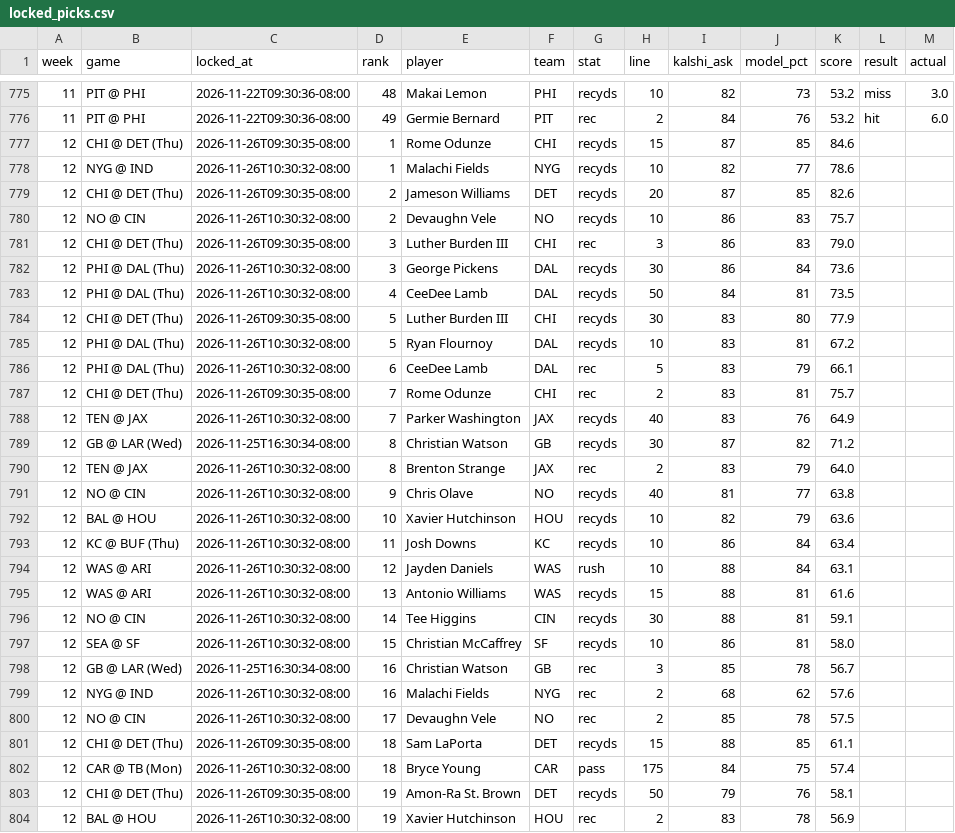
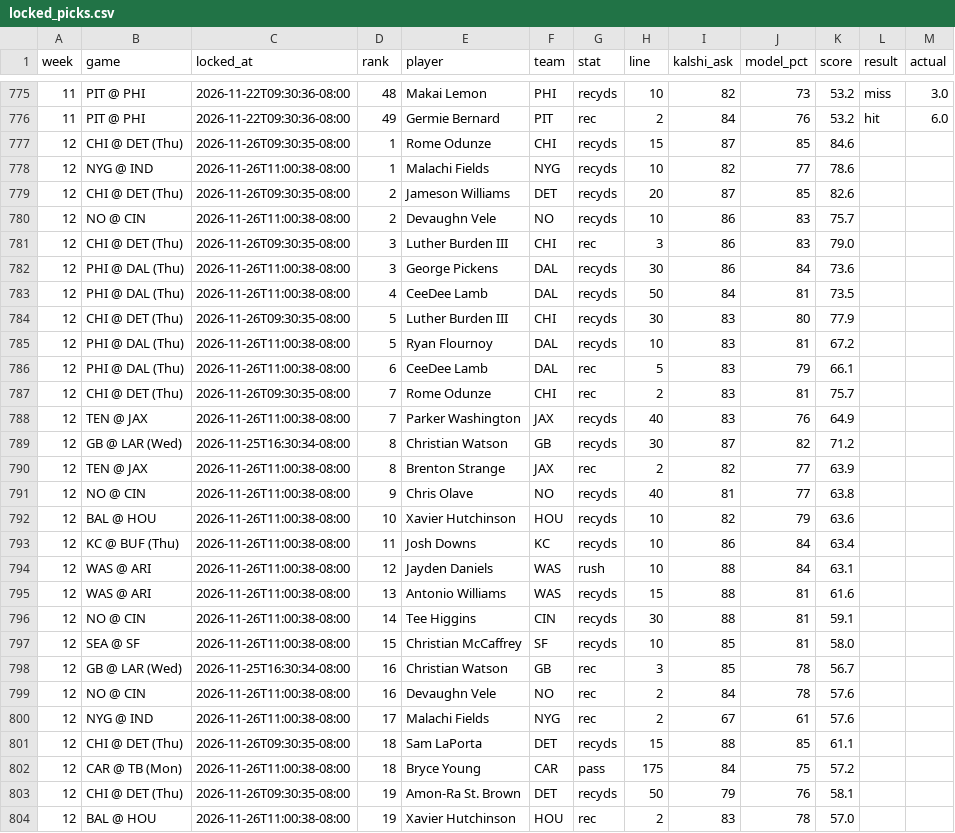
Before and after one commit to mrparkecito-droid/prop-board, a CSV file: data/locked_picks.csv, drawn as a sheet; only a part is shown, gaps mark what is left out; the diff covers the shown part only.

```diff
--- a/data/locked_picks.csv
+++ b/data/locked_picks.csv
@@ -777,28 +777,28 @@ week,game,locked_at,rank,player,team,stat,line,kalshi_ask,model_pct,score,result
 12,CHI @ DET (Thu),2026-11-26T09:30:35-08:00,1,Rome Odunze,CHI,recyds,15,87,85,84.6,,
-12,NYG @ IND,2026-11-26T10:30:32-08:00,1,Malachi Fields,NYG,recyds,10,82,77,78.6,,
+12,NYG @ IND,2026-11-26T11:00:38-08:00,1,Malachi Fields,NYG,recyds,10,82,77,78.6,,
 12,CHI @ DET (Thu),2026-11-26T09:30:35-08:00,2,Jameson Williams,DET,recyds,20,87,85,82.6,,
-12,NO @ CIN,2026-11-26T10:30:32-08:00,2,Devaughn Vele,NO,recyds,10,86,83,75.7,,
+12,NO @ CIN,2026-11-26T11:00:38-08:00,2,Devaughn Vele,NO,recyds,10,86,83,75.7,,
 12,CHI @ DET (Thu),2026-11-26T09:30:35-08:00,3,Luther Burden III,CHI,rec,3,86,83,79.0,,
-12,PHI @ DAL (Thu),2026-11-26T10:30:32-08:00,3,George Pickens,DAL,recyds,30,86,84,73.6,,
-12,PHI @ DAL (Thu),2026-11-26T10:30:32-08:00,4,CeeDee Lamb,DAL,recyds,50,84,81,73.5,,
+12,PHI @ DAL (Thu),2026-11-26T11:00:38-08:00,3,George Pickens,DAL,recyds,30,86,84,73.6,,
+12,PHI @ DAL (Thu),2026-11-26T11:00:38-08:00,4,CeeDee Lamb,DAL,recyds,50,84,81,73.5,,
 12,CHI @ DET (Thu),2026-11-26T09:30:35-08:00,5,Luther Burden III,CHI,recyds,30,83,80,77.9,,
-12,PHI @ DAL (Thu),2026-11-26T10:30:32-08:00,5,Ryan Flournoy,DAL,recyds,10,83,81,67.2,,
-12,PHI @ DAL (Thu),2026-11-26T10:30:32-08:00,6,CeeDee Lamb,DAL,rec,5,83,79,66.1,,
+12,PHI @ DAL (Thu),2026-11-26T11:00:38-08:00,5,Ryan Flournoy,DAL,recyds,10,83,81,67.2,,
+12,PHI @ DAL (Thu),2026-11-26T11:00:38-08:00,6,CeeDee Lamb,DAL,rec,5,83,79,66.1,,
 12,CHI @ DET (Thu),2026-11-26T09:30:35-08:00,7,Rome Odunze,CHI,rec,2,83,81,75.7,,
-12,TEN @ JAX,2026-11-26T10:30:32-08:00,7,Parker Washington,JAX,recyds,40,83,76,64.9,,
+12,TEN @ JAX,2026-11-26T11:00:38-08:00,7,Parker Washington,JAX,recyds,40,83,76,64.9,,
 12,GB @ LAR (Wed),2026-11-25T16:30:34-08:00,8,Christian Watson,GB,recyds,30,87,82,71.2,,
-12,TEN @ JAX,2026-11-26T10:30:32-08:00,8,Brenton Strange,JAX,rec,2,83,79,64.0,,
-12,NO @ CIN,2026-11-26T10:30:32-08:00,9,Chris Olave,NO,recyds,40,81,77,63.8,,
-12,BAL @ HOU,2026-11-26T10:30:32-08:00,10,Xavier Hutchinson,HOU,recyds,10,82,79,63.6,,
-12,KC @ BUF (Thu),2026-11-26T10:30:32-08:00,11,Josh Downs,KC,recyds,10,86,84,63.4,,
-12,WAS @ ARI,2026-11-26T10:30:32-08:00,12,Jayden Daniels,WAS,rush,10,88,84,63.1,,
-12,WAS @ ARI,2026-11-26T10:30:32-08:00,13,Antonio Williams,WAS,recyds,15,88,81,61.6,,
-12,NO @ CIN,2026-11-26T10:30:32-08:00,14,Tee Higgins,CIN,recyds,30,88,81,59.1,,
-12,SEA @ SF,2026-11-26T10:30:32-08:00,15,Christian McCaffrey,SF,recyds,10,86,81,58.0,,
+12,TEN @ JAX,2026-11-26T11:00:38-08:00,8,Brenton Strange,JAX,rec,2,82,77,63.9,,
+12,NO @ CIN,2026-11-26T11:00:38-08:00,9,Chris Olave,NO,recyds,40,81,77,63.8,,
+12,BAL @ HOU,2026-11-26T11:00:38-08:00,10,Xavier Hutchinson,HOU,recyds,10,82,79,63.6,,
+12,KC @ BUF (Thu),2026-11-26T11:00:38-08:00,11,Josh Downs,KC,recyds,10,86,84,63.4,,
+12,WAS @ ARI,2026-11-26T11:00:38-08:00,12,Jayden Daniels,WAS,rush,10,88,84,63.1,,
+12,WAS @ ARI,2026-11-26T11:00:38-08:00,13,Antonio Williams,WAS,recyds,15,88,81,61.6,,
+12,NO @ CIN,2026-11-26T11:00:38-08:00,14,Tee Higgins,CIN,recyds,30,88,81,59.1,,
+12,SEA @ SF,2026-11-26T11:00:38-08:00,15,Christian McCaffrey,SF,recyds,10,85,81,58.0,,
 12,GB @ LAR (Wed),2026-11-25T16:30:34-08:00,16,Christian Watson,GB,rec,3,85,78,56.7,,
-12,NYG @ IND,2026-11-26T10:30:32-08:00,16,Malachi Fields,NYG,rec,2,68,62,57.6,,
-12,NO @ CIN,2026-11-26T10:30:32-08:00,17,Devaughn Vele,NO,rec,2,85,78,57.5,,
+12,NO @ CIN,2026-11-26T11:00:38-08:00,16,Devaughn Vele,NO,rec,2,84,78,57.6,,
+12,NYG @ IND,2026-11-26T11:00:38-08:00,17,Malachi Fields,NYG,rec,2,67,61,57.6,,
 12,CHI @ DET (Thu),2026-11-26T09:30:35-08:00,18,Sam LaPorta,DET,recyds,15,88,85,61.1,,
-12,CAR @ TB (Mon),2026-11-26T10:30:32-08:00,18,Bryce Young,CAR,pass,175,84,75,57.4,,
+12,CAR @ TB (Mon),2026-11-26T11:00:38-08:00,18,Bryce Young,CAR,pass,175,84,75,57.2,,
 12,CHI @ DET (Thu),2026-11-26T09:30:35-08:00,19,Amon-Ra St. Brown,DET,recyds,50,79,76,58.1,,
-12,BAL @ HOU,2026-11-26T10:30:32-08:00,19,Xavier Hutchinson,HOU,rec,2,83,78,56.9,,
+12,BAL @ HOU,2026-11-26T11:00:38-08:00,19,Xavier Hutchinson,HOU,rec,2,83,78,57.0,,
```
Also changed, not shown: 5 added rows, 5 removed rows and 51 edited cells elsewhere in this file, 7 other files.
